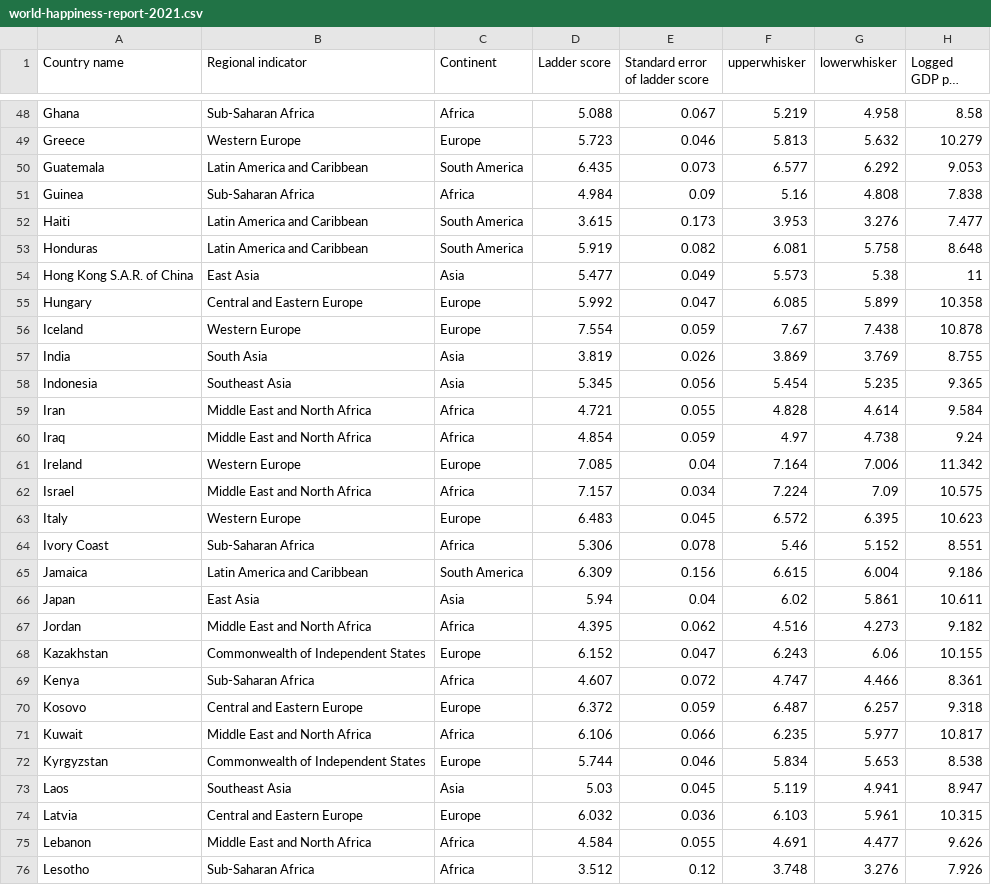
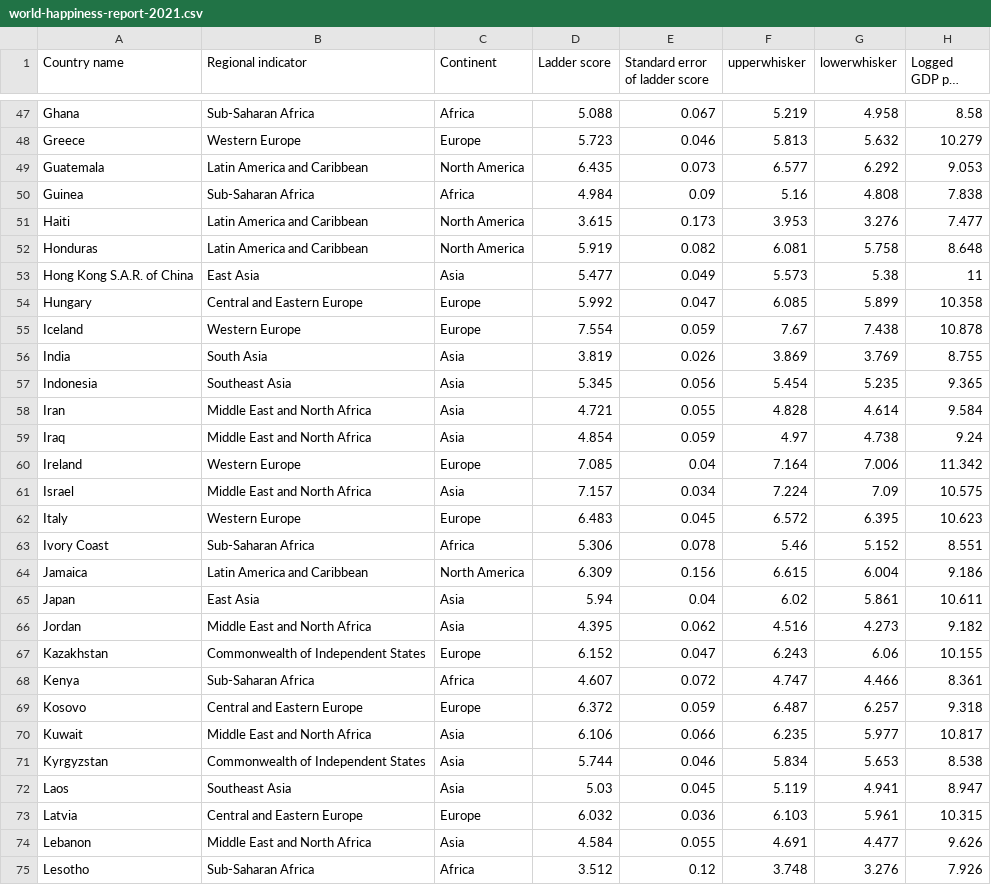
Before and after one commit to CollinsMathews/World-Happiness-Report-2021, a CSV file: data/world-happiness-report-2021.csv, drawn as a sheet; only a part is shown, gaps mark what is left out; long unchanged cells end in …; addresses are those after the commit; the diff covers the shown part only; the diff names each change by its address in the sheet, - before the commit and + after, or states it on an @@ line.

Commit message:
Updated charts and data for continents

```diff
--- a/data/world-happiness-report-2021.csv
+++ b/data/world-happiness-report-2021.csv
-C49 (Continent): South America
+C49 (Continent): North America
-C51:C52 (Continent): South America
+C51:C52 (Continent): North America
-C58:C59 (Continent): Africa
+C58:C59 (Continent): Asia
-C61 (Continent): Africa
+C61 (Continent): Asia
-C64 (Continent): South America
+C64 (Continent): North America
-C66 (Continent): Africa
+C66 (Continent): Asia
-C70 (Continent): Africa
+C70 (Continent): Asia
-C71 (Continent): Europe
+C71 (Continent): Asia
-C74 (Continent): Africa
+C74 (Continent): Asia
```
Also changed, not shown: 4 moved rows and 15 edited cells elsewhere in this file, 4 other files.
